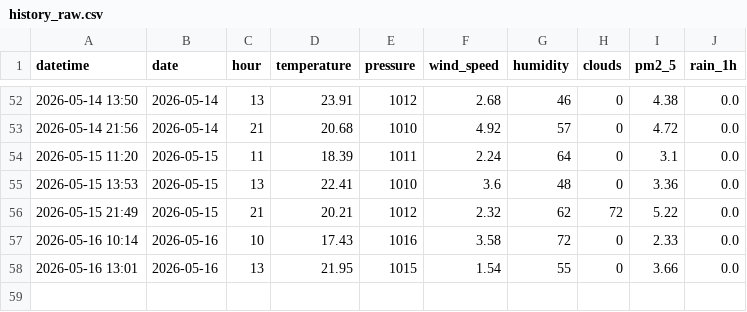
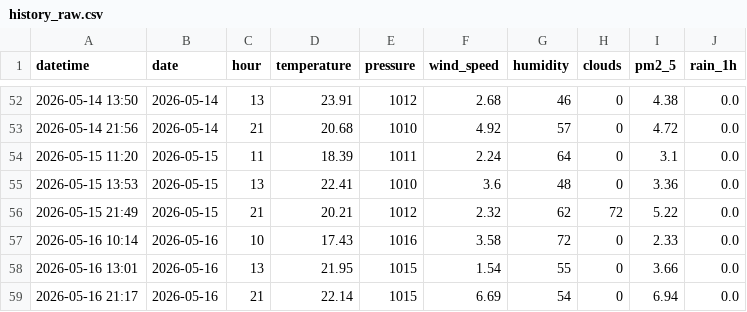
Before and after one commit to norapfr/atmospherica, a CSV file: data/history_raw.csv, drawn as a sheet; only a part is shown, gaps mark what is left out.

```diff
--- a/data/history_raw.csv
+++ b/data/history_raw.csv
@@ -58 +58,2 @@ datetime,date,hour,temperature,pressure,wind_speed,humidity,clouds,pm2_5,rain_1h
 2026-05-16 13:01,2026-05-16,13,21.95,1015,1.54,55,0,3.66,0.0
+2026-05-16 21:17,2026-05-16,21,22.14,1015,6.69,54,0,6.94,0.0
```
Also changed, not shown: data/history_daily.csv, 4 other files.
